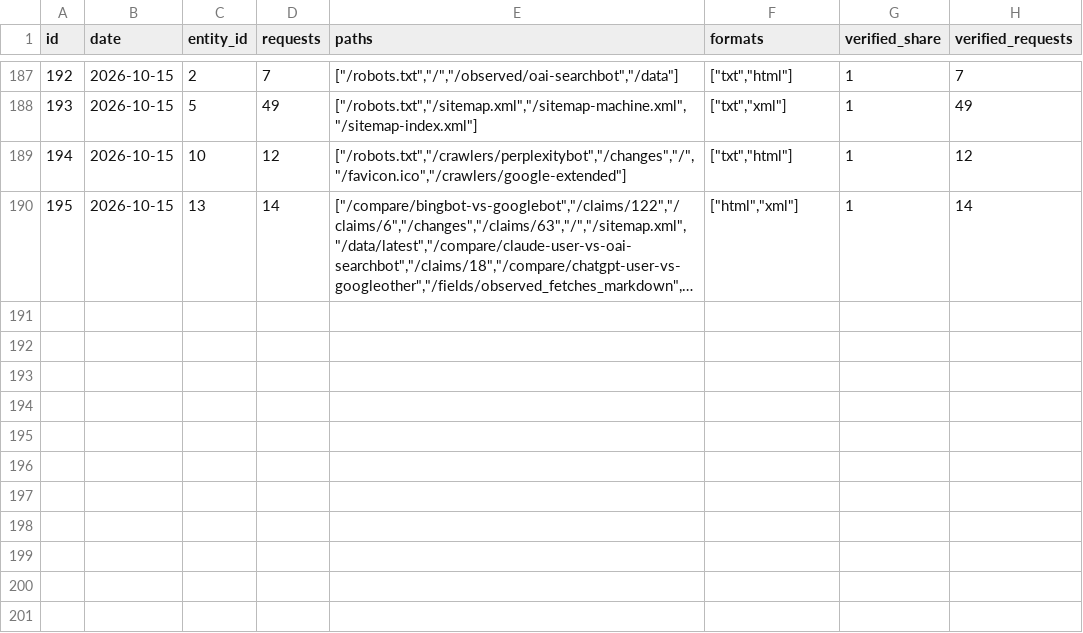
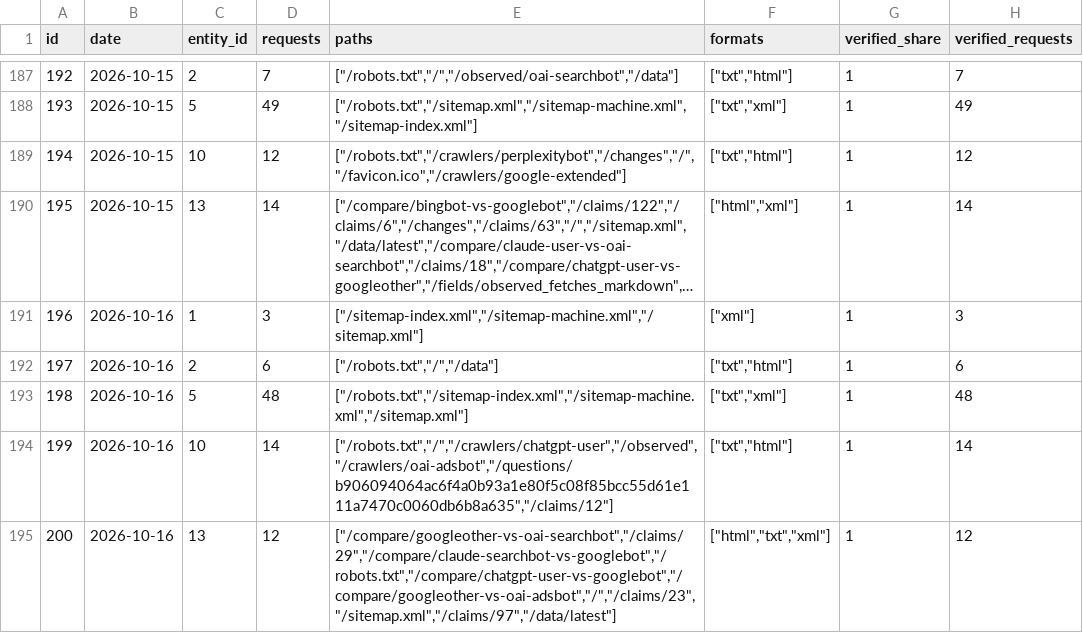
Before and after one commit to crank-box/rattlesnakesbymail-data, a CSV file: latest/observation_daily.csv, drawn as a sheet; only a part is shown, gaps mark what is left out; long unchanged cells end in …; the diff names each change by its address in the sheet, - before the commit and + after, or states it on an @@ line.

```diff
--- a/latest/observation_daily.csv
+++ b/latest/observation_daily.csv
+row 191: 196 | 2026-10-16 | 1 | 3 | ["/sitemap-index.xml","/sitemap-machine.xml","/sitemap.xml"] | ["xml"] | 1 | 3
+row 192: 197 | 2026-10-16 | 2 | 6 | ["/robots.txt","/","/data"] | ["txt","html"] | 1 | 6
+row 193: 198 | 2026-10-16 | 5 | 48 | ["/robots.txt","/sitemap-index.xml","/sitemap-machine.xml","/sitemap.xml"] | ["txt","xml"] | 1 | 48
+row 194: 199 | 2026-10-16 | 10 | 14 | ["/robots.txt","/","/crawlers/chatgpt-user","/observed","/crawlers/oai-adsbot","/questions/b906094064ac6f4a0b93a1e80f5c08f85bcc55d61e111a7470c0060db6b8a635","/claims/12"] | ["txt","html"] | 1 | 14
+row 195: 200 | 2026-10-16 | 13 | 12 | ["/compare/googleother-vs-oai-searchbot","/claims/29","/compare/claude-searchbot-vs-googlebot","/robots.txt","/compare/chatgpt-user-vs-googlebot","/compare/googleother-vs-oai-adsbot","/","/claims/23","/sitemap.xml","/claims/97","/data/latest"] | ["html","txt","xml"] | 1 | 12
```
Also changed, not shown: latest/mcp_calls_daily.csv, 20 other files.
